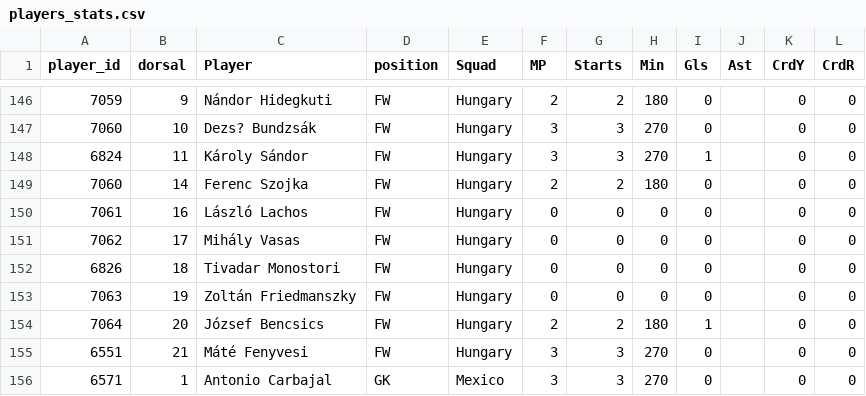
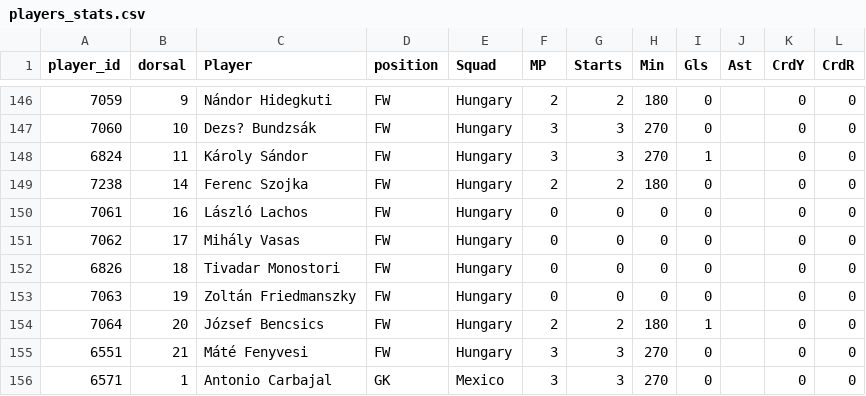
Before and after one commit to rbetis35/mundiales-futbol-datos, a CSV file: WorldCups/1958/players_stats.csv, drawn as a sheet; only a part is shown, gaps mark what is left out; the diff names each change by its address in the sheet, - before the commit and + after, or states it on an @@ line.

```diff
--- a/WorldCups/1958/players_stats.csv
+++ b/WorldCups/1958/players_stats.csv
-A149 (player_id): 7060
+A149 (player_id): 7238
```
